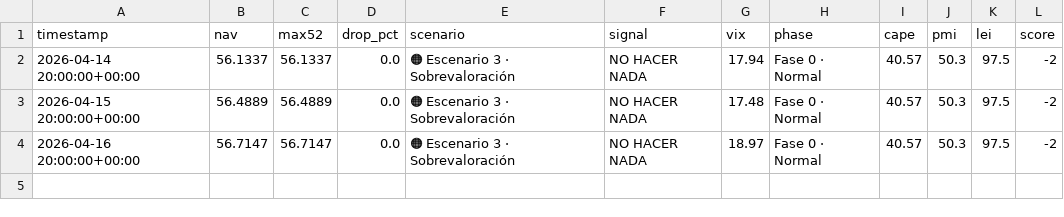
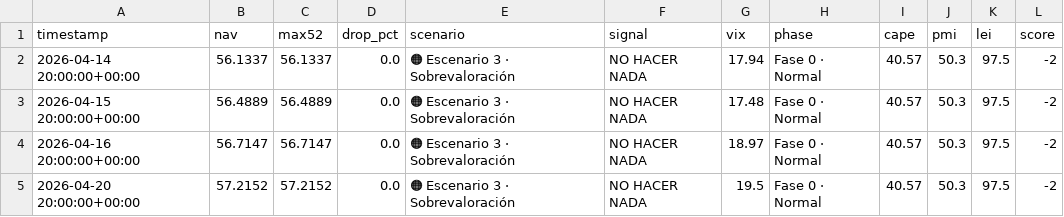
Before and after one commit to franciscosaezgutierrez/public-core, a CSV file: data/nav_history.csv, drawn as a sheet; the diff names each change by its address in the sheet, - before the commit and + after, or states it on an @@ line.

```diff
--- a/data/nav_history.csv
+++ b/data/nav_history.csv
+row 5: 2026-04-20 20:00:00+00:00 | 57.2152 | 57.2152 | 0.0 | 🟠 Escenario 3 · Sobrevaloración | NO HACER NADA | 19.5 | Fase 0 · Normal | 40.57 | 50.3 | 97.5 | -2
```
Also changed, not shown: 1 other file.
